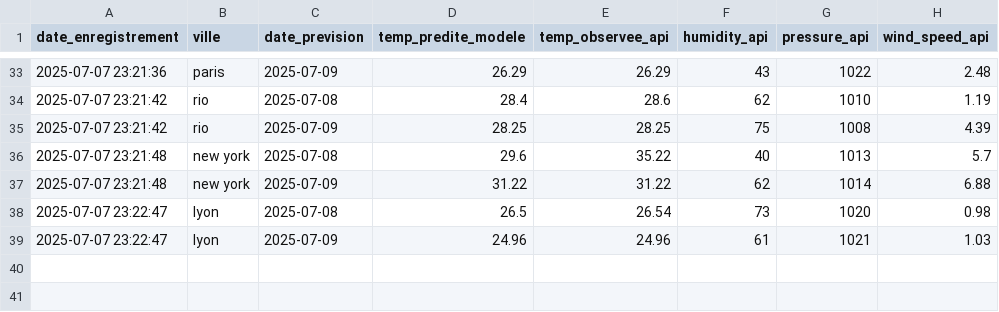
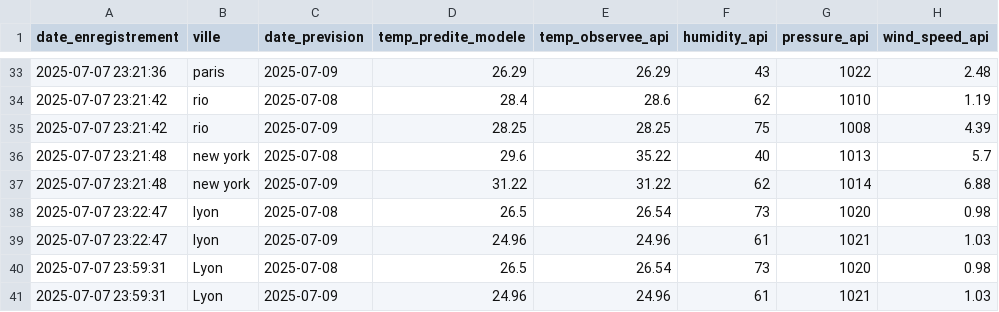
Before and after one commit to nono271105/Weather-Predictor, a CSV file: data/observations/temperature_observations.csv, drawn as a sheet; only a part is shown, gaps mark what is left out; the diff names each change by its address in the sheet, - before the commit and + after, or states it on an @@ line.

Commit message:
update

```diff
--- a/data/observations/temperature_observations.csv
+++ b/data/observations/temperature_observations.csv
+row 40: 2025-07-07 23:59:31 | Lyon | 2025-07-08 | 26.5 | 26.54 | 73 | 1020 | 0.98
+row 41: 2025-07-07 23:59:31 | Lyon | 2025-07-09 | 24.96 | 24.96 | 61 | 1021 | 1.03
```
